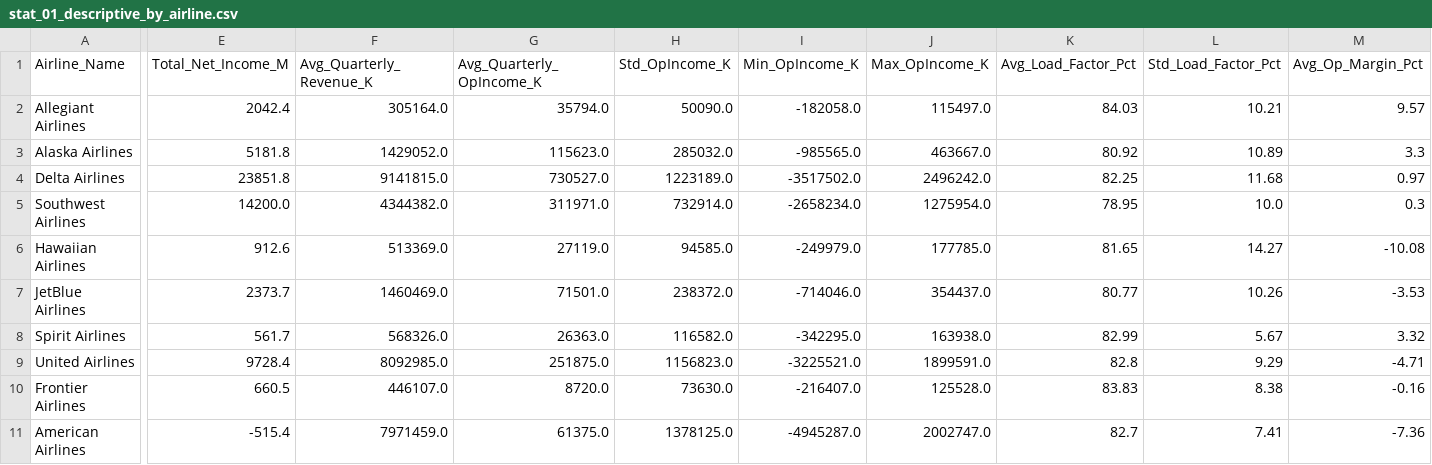
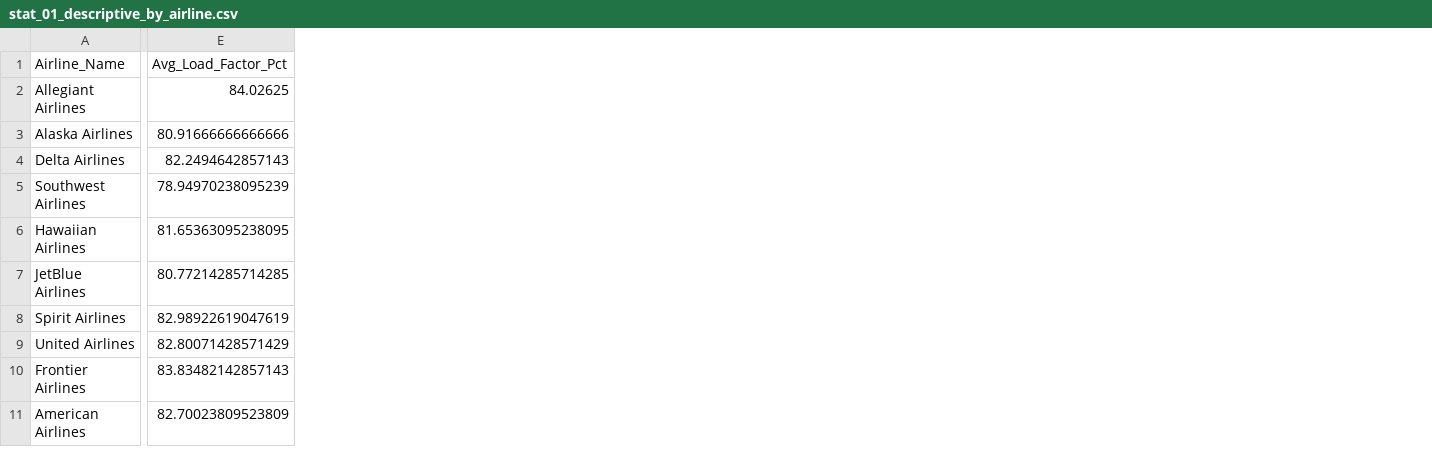
Before and after one commit to tripla15/airline-route-profitability-analysis, a CSV file: python/stat_01_descriptive_by_airline.csv, drawn as a sheet; only a part is shown, gaps mark what is left out; removed rows and columns are numbered as before the commit, all else as after; the diff covers the shown part only; the diff names each change by its address in the sheet, - before the commit and + after, or states it on an @@ line.

```diff
--- a/python/stat_01_descriptive_by_airline.csv
+++ b/python/stat_01_descriptive_by_airline.csv
-column E (Total_Net_Income_M), rows 2-11: 2042.4 | 5181.8 | 23851.8 | 14200.0 | 912.6 | 2373.7 | 561.7 | 9728.4 | 660.5 | -515.4
-column F (Avg_Quarterly_Revenue_K), rows 2-11: 305164.0 | 1429052.0 | 9141815.0 | 4344382.0 | 513369.0 | 1460469.0 | 568326.0 | 8092985.0 | 446107.0 | 7971459.0
-column G (Avg_Quarterly_OpIncome_K), rows 2-11: 35794.0 | 115623.0 | 730527.0 | 311971.0 | 27119.0 | 71501.0 | 26363.0 | 251875.0 | 8720.0 | 61375.0
-column H (Std_OpIncome_K), rows 2-11: 50090.0 | 285032.0 | 1223189.0 | 732914.0 | 94585.0 | 238372.0 | 116582.0 | 1156823.0 | 73630.0 | 1378125.0
-column I (Min_OpIncome_K), rows 2-11: -182058.0 | -985565.0 | -3517502.0 | -2658234.0 | -249979.0 | -714046.0 | -342295.0 | -3225521.0 | -216407.0 | -4945287.0
-column J (Max_OpIncome_K), rows 2-11: 115497.0 | 463667.0 | 2496242.0 | 1275954.0 | 177785.0 | 354437.0 | 163938.0 | 1899591.0 | 125528.0 | 2002747.0
-column L (Std_Load_Factor_Pct), rows 2-11: 10.21 | 10.89 | 11.68 | 10.0 | 14.27 | 10.26 | 5.67 | 9.29 | 8.38 | 7.41
-column M (Avg_Op_Margin_Pct), rows 2-11: 9.57 | 3.3 | 0.97 | 0.3 | -10.08 | -3.53 | 3.32 | -4.71 | -0.16 | -7.36
-E2 (Avg_Load_Factor_Pct): 84.03
+E2 (Avg_Load_Factor_Pct): 84.02625
-E3 (Avg_Load_Factor_Pct): 80.92
+E3 (Avg_Load_Factor_Pct): 80.91666666666666
-E4 (Avg_Load_Factor_Pct): 82.25
+E4 (Avg_Load_Factor_Pct): 82.2494642857143
-E5 (Avg_Load_Factor_Pct): 78.95
+E5 (Avg_Load_Factor_Pct): 78.94970238095239
-E6 (Avg_Load_Factor_Pct): 81.65
+E6 (Avg_Load_Factor_Pct): 81.65363095238095
-E7 (Avg_Load_Factor_Pct): 80.77
+E7 (Avg_Load_Factor_Pct): 80.77214285714285
-E8 (Avg_Load_Factor_Pct): 82.99
+E8 (Avg_Load_Factor_Pct): 82.98922619047619
-E9 (Avg_Load_Factor_Pct): 82.8
+E9 (Avg_Load_Factor_Pct): 82.80071428571429
-E10 (Avg_Load_Factor_Pct): 83.83
+E10 (Avg_Load_Factor_Pct): 83.83482142857143
-E11 (Avg_Load_Factor_Pct): 82.7
+E11 (Avg_Load_Factor_Pct): 82.70023809523809
```
Also changed, not shown: 1 removed column and 2 edited cells elsewhere in this file, python/stat_02_period_comparison.csv, python/stat_03_correlation_matrix.csv, 12 other files.
